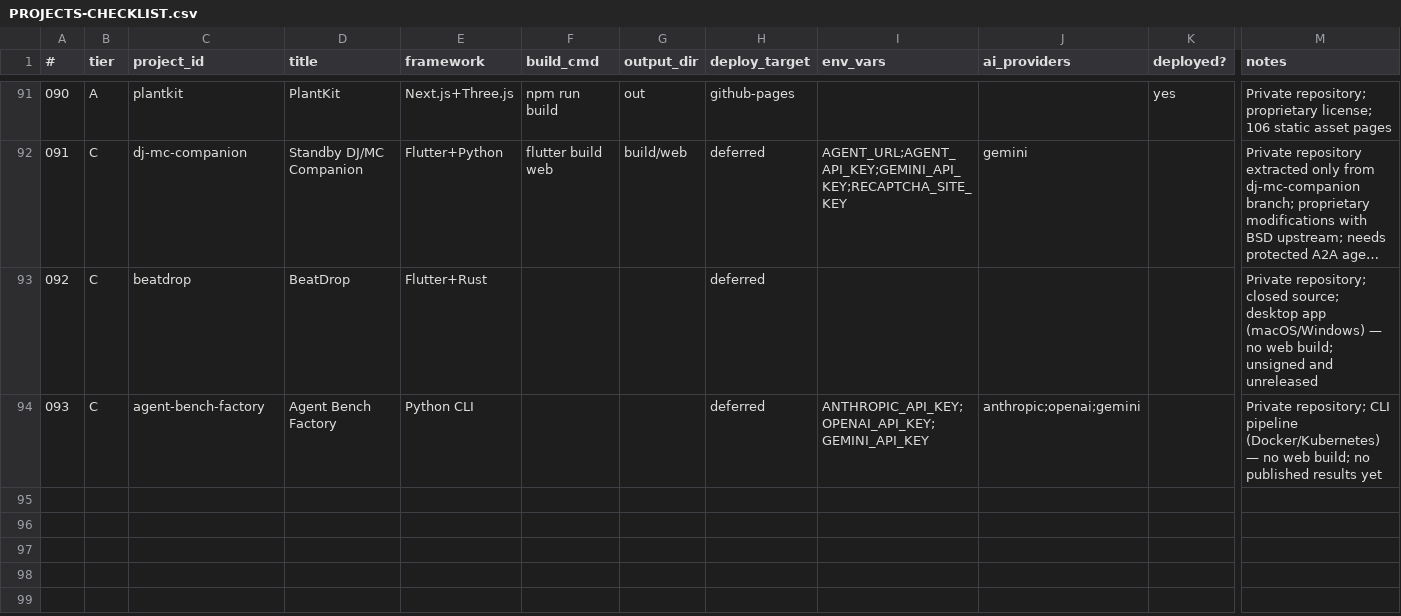
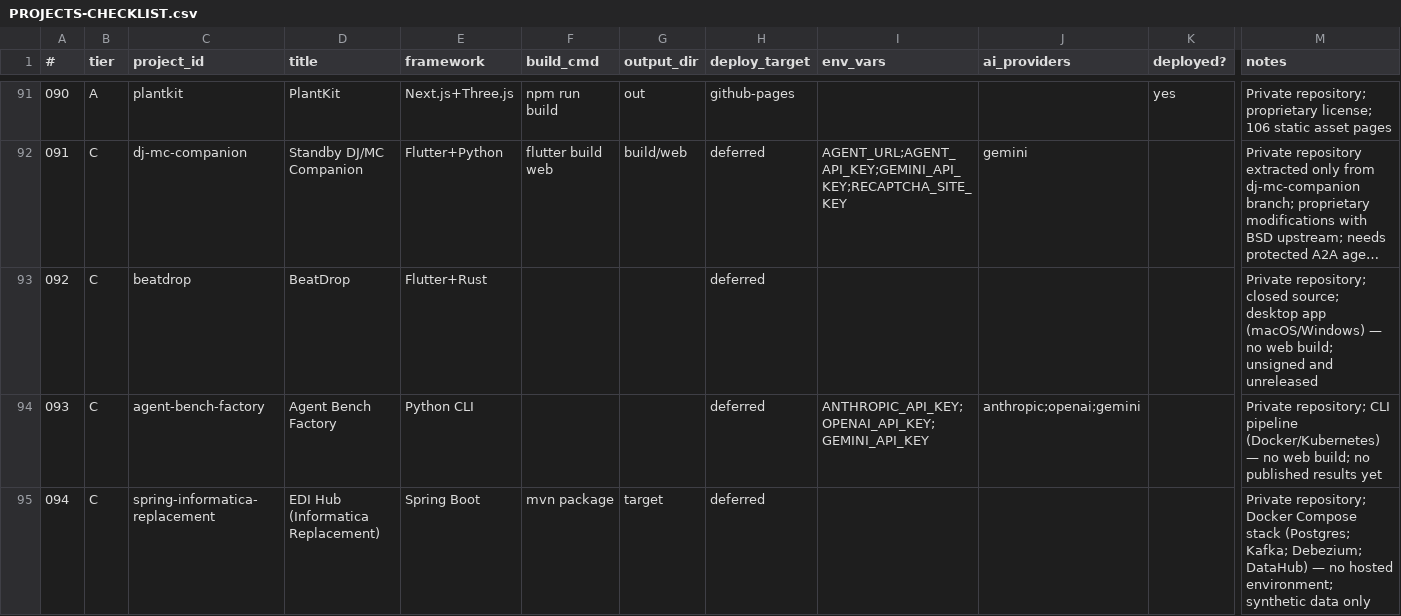
Before and after one commit to prafullkotecha/portfolio, a CSV file: PROJECTS-CHECKLIST.csv, drawn as a sheet; only a part is shown, gaps mark what is left out; long unchanged cells end in …; rows hold the shown columns only; the diff names each change by its address in the sheet, - before the commit and + after, or states it on an @@ line.

```diff
--- a/PROJECTS-CHECKLIST.csv
+++ b/PROJECTS-CHECKLIST.csv
+row 95: 094 | C | spring-informatica-replacement | EDI Hub (Informatica Replacement) | Spring Boot | mvn package | target | deferred |  |  |  | Private repository; Docker Compose stack (Postgres; Kafka; Debezium; DataHub) — no hosted environment; synthetic data only
```
Also changed, not shown: 7 other files.
